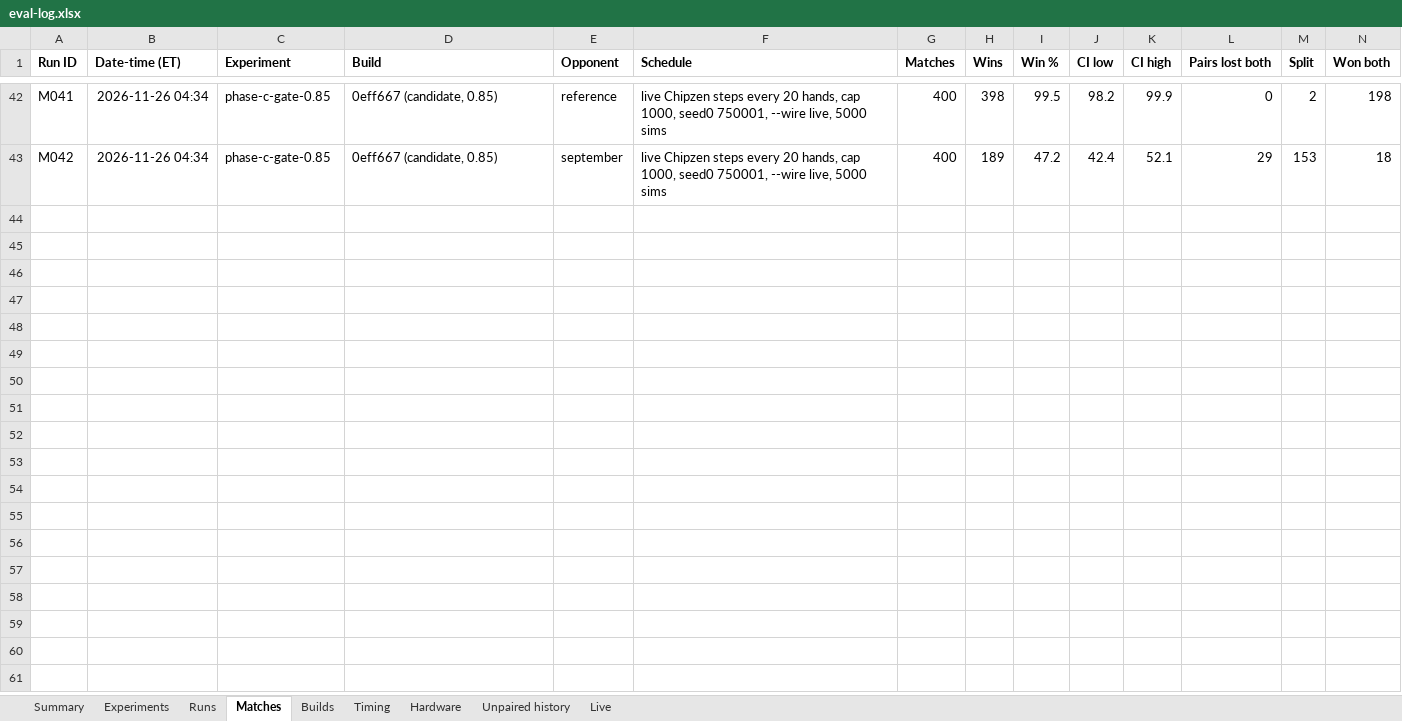
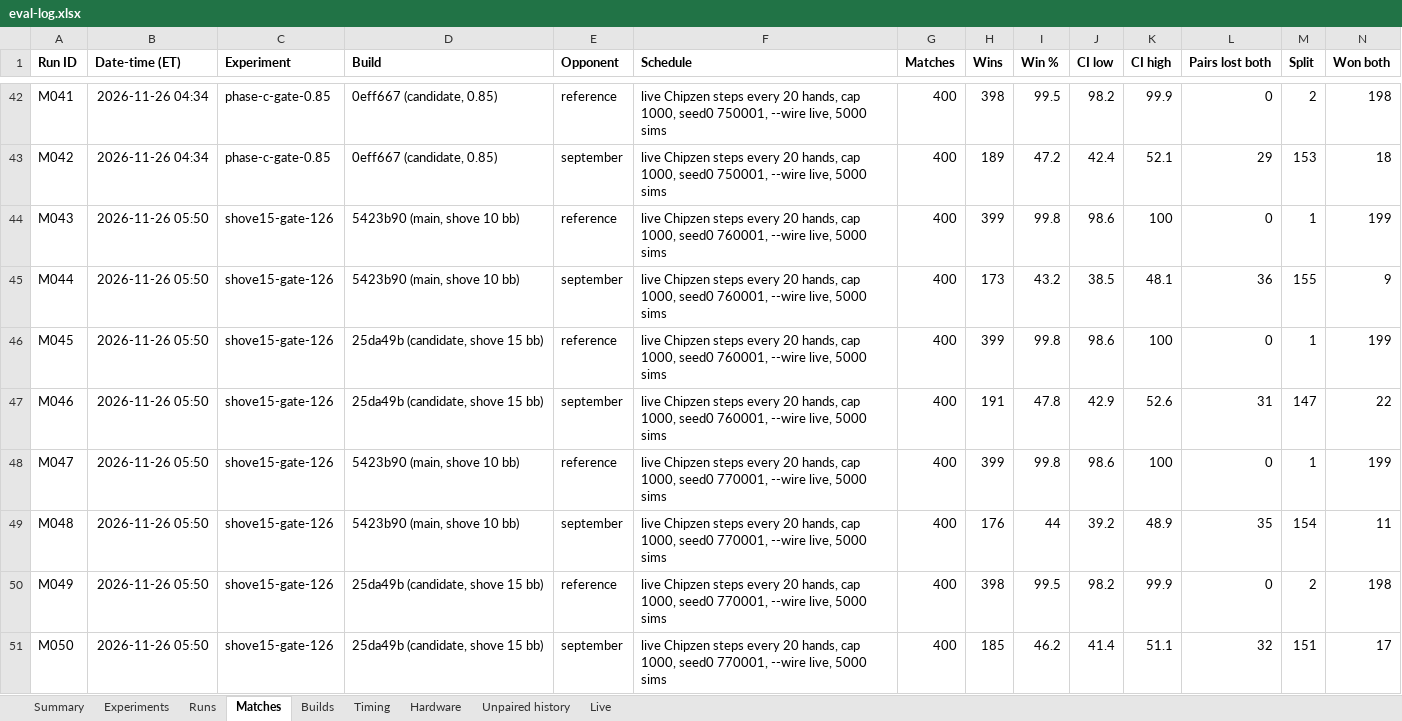
Before and after one commit to yashlad1/pokercpp, an Excel workbook: results/eval-log.xlsx, sheet Matches, drawn as a sheet; only a part is shown, gaps mark what is left out; values as stored, in another font and other column widths than the file's, no borders; rows hold the shown columns only; the diff names each change by its address in the sheet, - before the commit and + after, or states it on an @@ line.

Commit message:
results(126): shove-15 gate (pass; recorded only)

```diff
--- a/results/eval-log.xlsx (sheet Matches)
+++ b/results/eval-log.xlsx (sheet Matches)
+row 44: M043 | 2026-11-26 05:50 | shove15-gate-126 | 5423b90 (main, shove 10 bb) | reference | live Chipzen steps every 20 hands, cap 1000, seed0 760001, --wire live, 5000 sims | 400 | 399 | 99.8 | 98.6 | 100 | 0 | 1 | 199
+row 45: M044 | 2026-11-26 05:50 | shove15-gate-126 | 5423b90 (main, shove 10 bb) | september | live Chipzen steps every 20 hands, cap 1000, seed0 760001, --wire live, 5000 sims | 400 | 173 | 43.2 | 38.5 | 48.1 | 36 | 155 | 9
+row 46: M045 | 2026-11-26 05:50 | shove15-gate-126 | 25da49b (candidate, shove 15 bb) | reference | live Chipzen steps every 20 hands, cap 1000, seed0 760001, --wire live, 5000 sims | 400 | 399 | 99.8 | 98.6 | 100 | 0 | 1 | 199
+row 47: M046 | 2026-11-26 05:50 | shove15-gate-126 | 25da49b (candidate, shove 15 bb) | september | live Chipzen steps every 20 hands, cap 1000, seed0 760001, --wire live, 5000 sims | 400 | 191 | 47.8 | 42.9 | 52.6 | 31 | 147 | 22
+row 48: M047 | 2026-11-26 05:50 | shove15-gate-126 | 5423b90 (main, shove 10 bb) | reference | live Chipzen steps every 20 hands, cap 1000, seed0 770001, --wire live, 5000 sims | 400 | 399 | 99.8 | 98.6 | 100 | 0 | 1 | 199
+row 49: M048 | 2026-11-26 05:50 | shove15-gate-126 | 5423b90 (main, shove 10 bb) | september | live Chipzen steps every 20 hands, cap 1000, seed0 770001, --wire live, 5000 sims | 400 | 176 | 44 | 39.2 | 48.9 | 35 | 154 | 11
+row 50: M049 | 2026-11-26 05:50 | shove15-gate-126 | 25da49b (candidate, shove 15 bb) | reference | live Chipzen steps every 20 hands, cap 1000, seed0 770001, --wire live, 5000 sims | 400 | 398 | 99.5 | 98.2 | 99.9 | 0 | 2 | 198
+row 51: M050 | 2026-11-26 05:50 | shove15-gate-126 | 25da49b (candidate, shove 15 bb) | september | live Chipzen steps every 20 hands, cap 1000, seed0 770001, --wire live, 5000 sims | 400 | 185 | 46.2 | 41.4 | 51.1 | 32 | 151 | 17
```
Also changed, not shown: sheet Runs, sheet Timing, sheet Summary, 2 other files.
